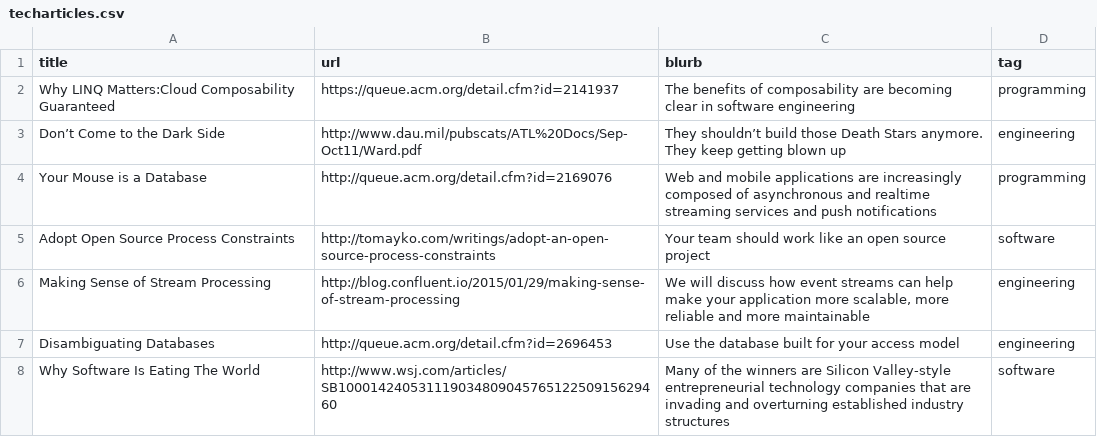
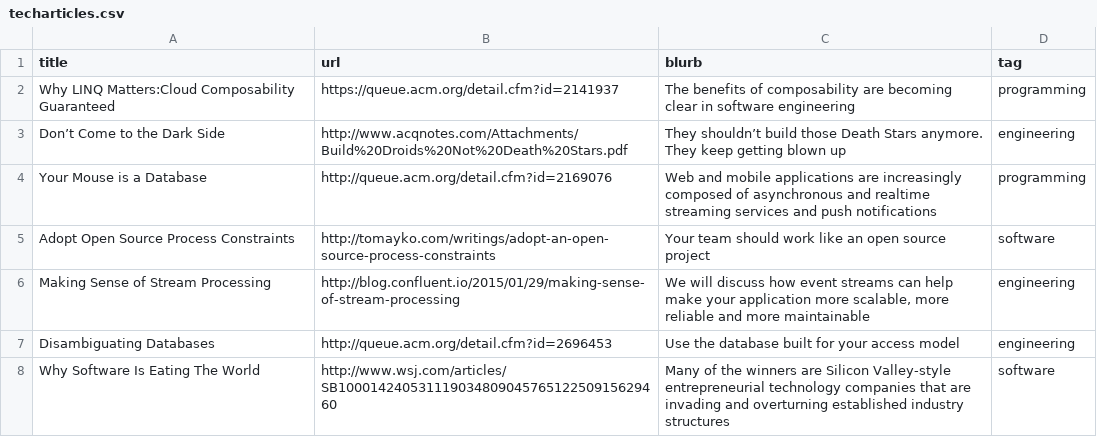
Before and after one commit to griffio/griffio.github.io, a CSV file: _data/techarticles.csv, drawn as a sheet; only a part is shown.

Commit message:
Don’t Come to the Dark Side

```diff
--- a/_data/techarticles.csv
+++ b/_data/techarticles.csv
@@ -2,3 +2,3 @@ title,url,blurb,tag
 Why LINQ Matters:Cloud Composability Guaranteed,https://queue.acm.org/detail.cfm?id=2141937,"The benefits of composability are becoming clear in software engineering",programming
-Don’t Come to the Dark Side,http://www.dau.mil/pubscats/ATL%20Docs/Sep-Oct11/Ward.pdf,"They shouldn’t build those Death Stars anymore. They keep getting blown up",engineering
+Don’t Come to the Dark Side,http://www.acqnotes.com/Attachments/Build%20Droids%20Not%20Death%20Stars.pdf,"They shouldn’t build those Death Stars anymore. They keep getting blown up",engineering
 Your Mouse is a Database,http://queue.acm.org/detail.cfm?id=2169076,"Web and mobile applications are increasingly composed of asynchronous and realtime streaming services and push notifications",programming
```
